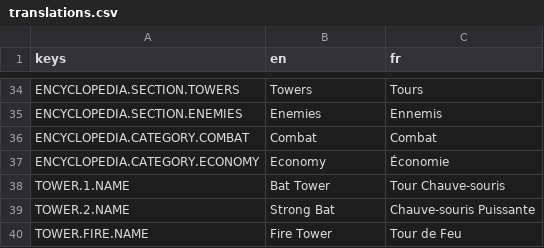
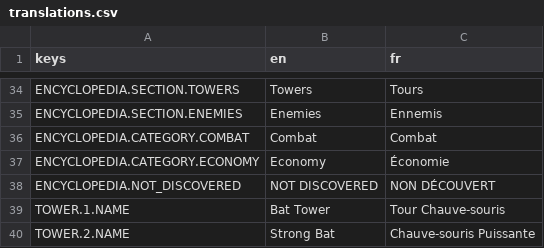
Before and after one commit to Cat-aclsym/Cat-aclsym_Claw_of_the_dead, a CSV file: assets/translations/translations.csv, drawn as a sheet; only a part is shown, gaps mark what is left out; the shorter side is filled out with more unchanged rows.

Commit message:
feat(encyclopedia): Add "NOT DISCOVERED" label and update enemy/tower entry functions to include IDs.

```diff
--- a/assets/translations/translations.csv
+++ b/assets/translations/translations.csv
@@ -37,2 +37,3 @@ ENCYCLOPEDIA.CATEGORY.COMBAT,Combat,Combat
 ENCYCLOPEDIA.CATEGORY.ECONOMY,Economy,Économie
+ENCYCLOPEDIA.NOT_DISCOVERED,NOT DISCOVERED,NON DÉCOUVERT
 TOWER.1.NAME,Bat Tower,Tour Chauve-souris
```
Also changed, not shown: 1 other file.
